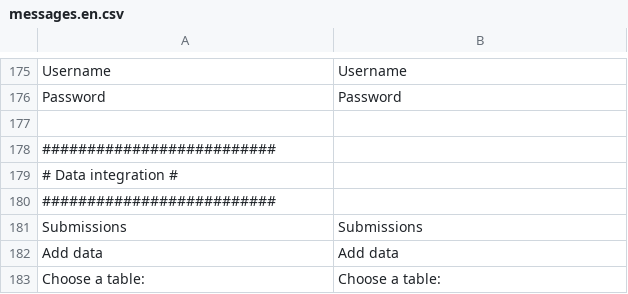
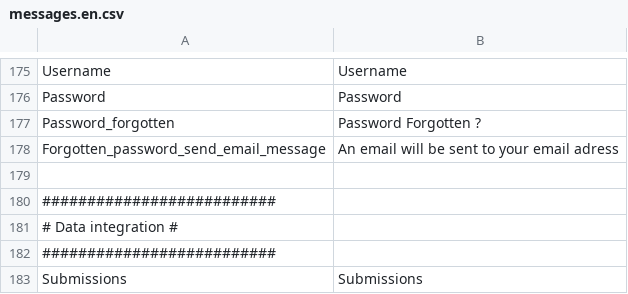
Before and after one commit to IGNF/ogam, a CSV file: website/htdocs/server/ogamServer/src/Ign/Bundle/OGAMBundle/Resources/translations/messages.en.csv, drawn as a sheet; only a part is shown, gaps mark what is left out; the shorter side is filled out with more unchanged rows.

Commit message:
start to work on forgotten password page
Former-commit-id: 63e0e6f30cefa5c0c0dd7b91be38c74b2b13da55

```diff
--- a/website/htdocs/server/ogamServer/src/Ign/Bundle/OGAMBundle/Resources/translations/messages.en.csv
+++ b/website/htdocs/server/ogamServer/src/Ign/Bundle/OGAMBundle/Resources/translations/messages.en.csv
@@ -176,2 +176,4 @@ Username;Username
 Password;Password
+Password_forgotten;Password Forgotten ?
+Forgotten_password_send_email_message;An email will be sent to your email adress
 
```
Also changed, not shown: website/htdocs/server/ogamServer/src/Ign/Bundle/OGAMBundle/Resources/translations/messages.fr.csv, 6 other files.
